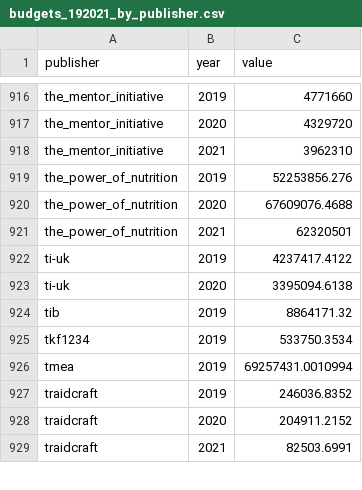
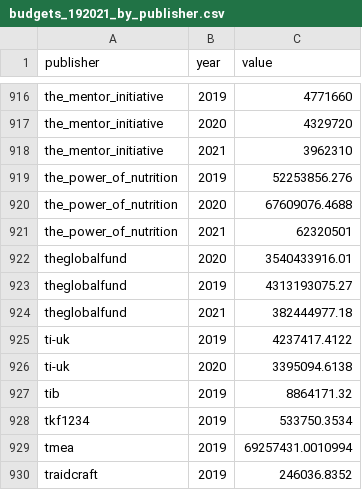
Before and after one commit to akmiller01/IATI-annual-report-2020, a CSV file: output/budgets_192021_by_publisher.csv, drawn as a sheet; only a part is shown, gaps mark what is left out; the shorter side is filled out with more unchanged rows; the diff names each change by its address in the sheet, - before the commit and + after, or states it on an @@ line.

```diff
--- a/output/budgets_192021_by_publisher.csv
+++ b/output/budgets_192021_by_publisher.csv
+row 922: theglobalfund | 2020 | 3540433916.01
+row 923: theglobalfund | 2019 | 4313193075.27
+row 924: theglobalfund | 2021 | 382444977.18
```
Also changed, not shown: output/merged_by_recipient.csv, output/transactions_2019_by_publisher.csv, 1 other file.
